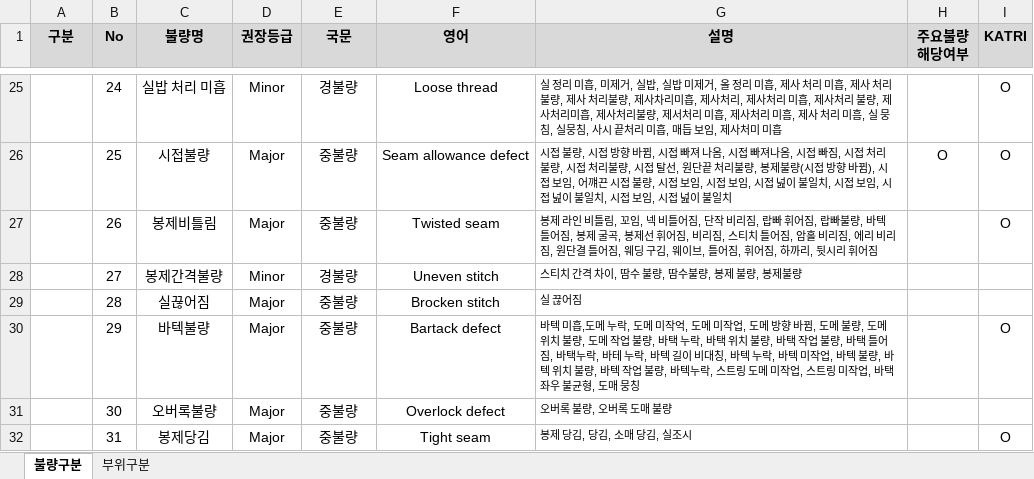
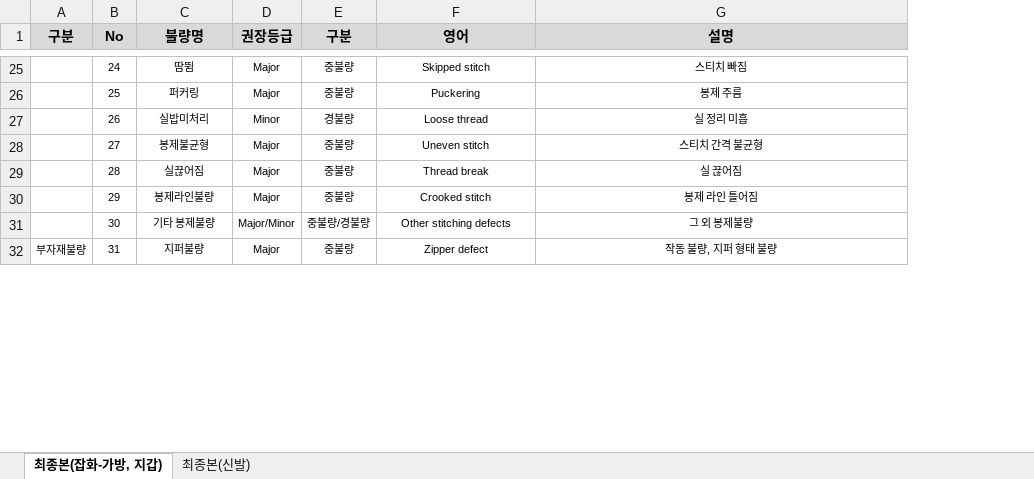
Before and after one commit to kimppuppu/product_inspection, an Excel workbook: data/[잡화]표준불량명칭.xlsx, sheet 최종본(잡화-가방, 지갑), drawn as a sheet; only a part is shown, gaps mark what is left out; values as stored, in another font and other column widths than the file's, no borders; the diff covers the shown part only; the diff names each change by its address in the sheet, - before the commit and + after, or states it on an @@ line.

```diff
--- a/data/[잡화]표준불량명칭.xlsx (sheet 최종본(잡화-가방, 지갑))
+++ b/data/[잡화]표준불량명칭.xlsx (sheet 최종본(잡화-가방, 지갑))
-sheet tab: 불량구분
+sheet tab: 최종본(잡화-가방, 지갑)
-sheet tab: 부위구분
+sheet tab: 최종본(신발)
-column H (주요불량 해당여부), row 26: O
-column I (KATRI), rows 25-32: O | O | O |  |  | O |  | O
-E1: 국문
+E1: 구분
@@ B25:F32 text size: smaller @@
-C25 (불량명): 실밥 처리 미흡
+C25 (불량명): 땀뜀
-D25 (권장등급): Minor
+D25 (권장등급): Major
-E25 (구분): 경불량
+E25 (구분): 중불량
-F25 (영어): Loose thread
+F25 (영어): Skipped stitch
-G25:G32 alignment: left
+G25:G32 alignment: center
-G25 (설명): 실 정리 미흡, 미제거, 실밥, 실밥 미제거, 올 정리 미흡, 제사 처리 미흡, 제사 처리 불량, 제사 처리불량, 제사차리미흡, 제사처리, 제사처리 미흡, 제사처리 불량, 제사처리미흡, 제사처리불량, 제서처리 미흡, 제사처리 미흠, 제사 처리 미흠, 실 뭉침, 실뭉침, 사시 끝처리 미흡, 매듭 보임, 제사처미 미흡
+G25 (설명): 스티치 빠짐
-C26 (불량명): 시접불량
+C26 (불량명): 퍼커링
-F26 (영어): Seam allowance defect
+F26 (영어): Puckering
-G26 (설명): 시접 불량, 시접 방향 바뀜, 시접 빠져 나옴, 시접 빠져나옴, 시접 빠짐, 시접 처리 불량, 시접 처리불량, 시접 탈선, 원단끝 처리불량, 봉제불량(시접 방향 바뀜), 시접 보임, 어꺠끈 시접 불량, 시접 보임, 시접 보임, 시접 넖이 불일치, 시접 보임, 시접 넖이 불일치, 시접 보임, 시접 넖이 불일치
+G26 (설명): 봉제 주름
-C27 (불량명): 봉제비틀림
+C27 (불량명): 실밥미처리
-D27 (권장등급): Major
+D27 (권장등급): Minor
-E27 (구분): 중불량
+E27 (구분): 경불량
-F27 (영어): Twisted seam
+F27 (영어): Loose thread
-G27 (설명): 봉제 라인 비틀림, 꼬임, 넥 비틀어짐, 단작 비리짐, 랍빠 휘어짐, 랍빠불량, 바텍 틀어짐, 봉제 굴곡, 봉제선 휘어짐, 비리짐, 스티치 틀어짐, 암홀 비리짐, 에리 비리짐, 원단결 틀어짐, 웨딩 구김, 웨이브, 틀어짐, 휘어짐, 하까리, 뒷시리 휘어짐
+G27 (설명): 실 정리 미흡
-C28 (불량명): 봉제간격불량
+C28 (불량명): 봉제불균형
-D28 (권장등급): Minor
+D28 (권장등급): Major
-E28 (구분): 경불량
+E28 (구분): 중불량
-G28 (설명): 스티치 간격 차이, 땀수 불량, 땀수불량, 봉제 불량, 봉제불량
+G28 (설명): 스티치 간격 불균형
-F29 (영어): Brocken stitch
+F29 (영어): Thread break
-C30 (불량명): 바텍불량
+C30 (불량명): 봉제라인불량
-F30 (영어): Bartack defect
+F30 (영어): Crooked stitch
-G30 (설명): 바텍 미흡,도메 누락, 도메 미작억, 도메 미작업, 도메 방향 바뀜, 도메 불량, 도메 위치 불량, 도메 작업 불량, 바택 누락, 바택 위치 불량, 바택 작업 불량, 바택 틀어짐, 바택누락, 바테 누락, 바텍 길이 비대칭, 바텍 누락, 바텍 미작업, 바텍 불량, 바텍 위치 불량, 바텍 작업 불량, 바텍누락, 스트링 도메 미작업, 스트링 미작업, 바택 좌우 불균형, 도매 뭉칭
+G30 (설명): 봉제 라인 틀어짐
-C31 (불량명): 오버록불량
+C31 (불량명): 기타 봉제불량
-D31 (권장등급): Major
+D31 (권장등급): Major/Minor
-E31 (구분): 중불량
+E31 (구분): 중불량/경불량
-F31 (영어): Overlock defect
+F31 (영어): Other stitching defects
-G31 (설명): 오버록 불량, 오버록 도매 불량
+G31 (설명): 그 외 봉제불량
-A32 (구분): (empty)
+A32 (구분): 부자재불량
+A32:A39 merged
-C32 (불량명): 봉제당김
+C32 (불량명): 지퍼불량
-F32 (영어): Tight seam
+F32 (영어): Zipper defect
-G32 (설명): 봉제 당김, 당김, 소매 당김, 실조시
+G32 (설명): 작동 불량, 지퍼 형태 불량
```
Also changed, not shown: 26 removed rows, 117 edited cells, cell formats and merged cells elsewhere in this sheet, sheet 최종본(신발), data/[의류]표준불량명칭.xlsx.
